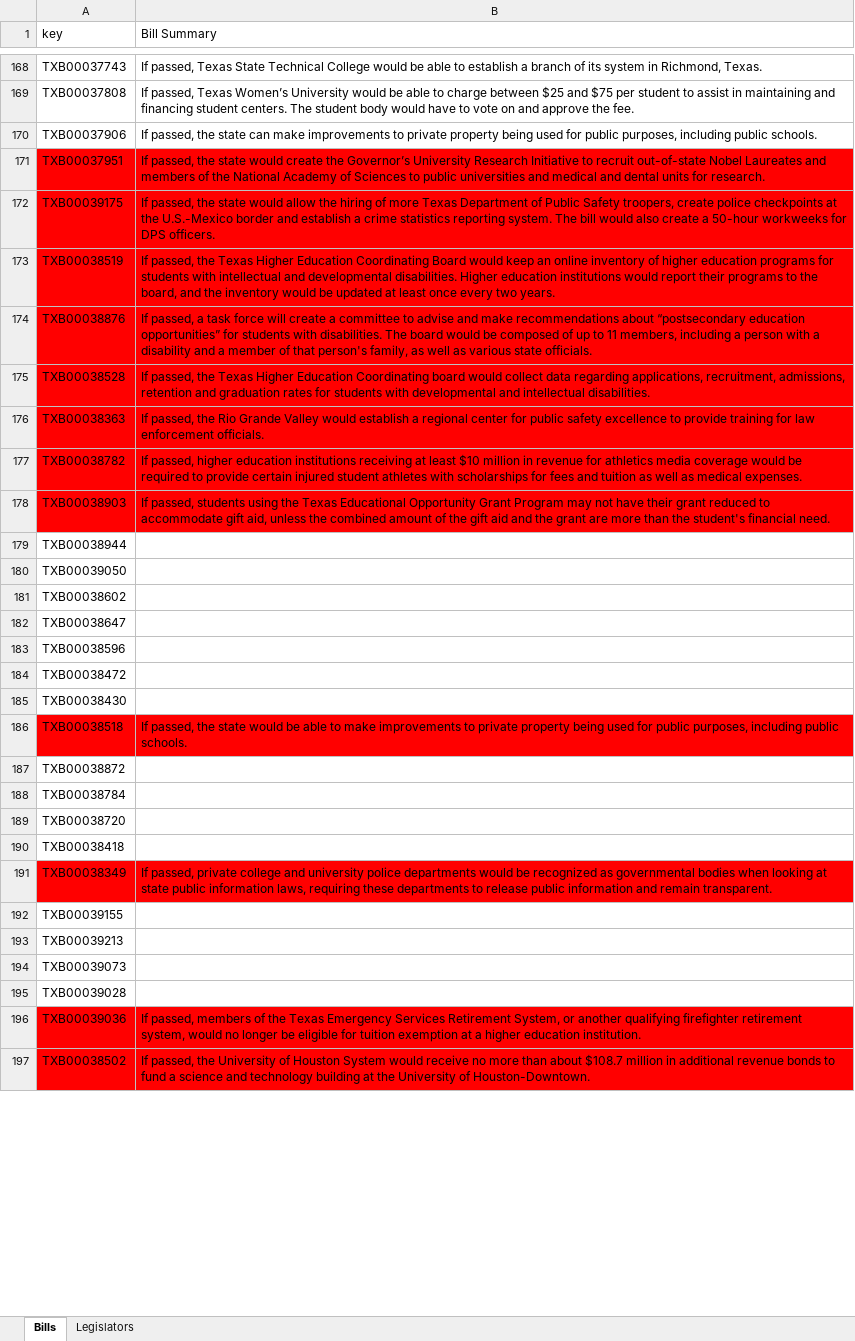
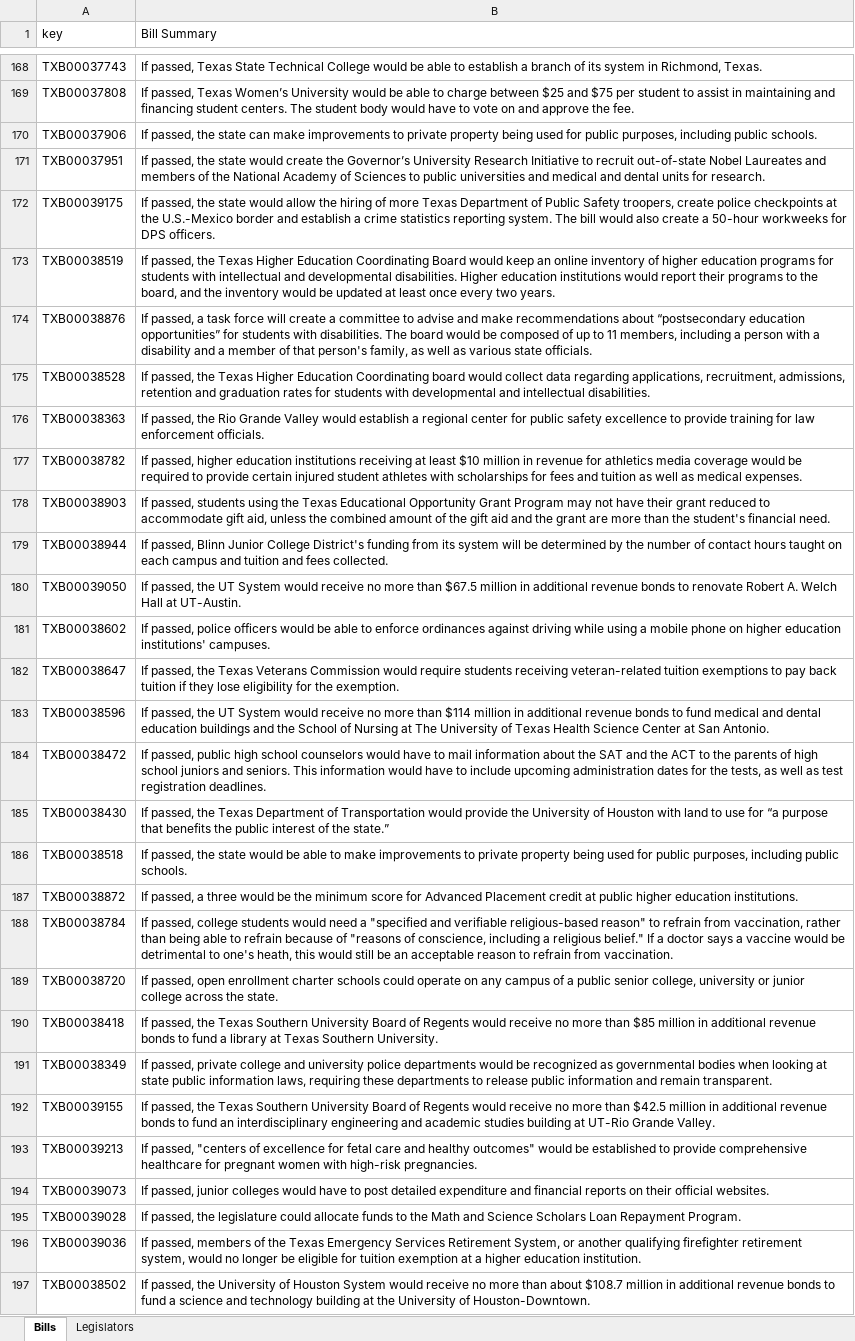
Before and after one commit to CuriousG102/Higher-Education-Interactive, an Excel workbook: backend/copysheet.xlsx, sheet Bills, drawn as a sheet; only a part is shown, gaps mark what is left out; values as stored, in another font and other column widths than the file's, no borders; charts and pictures not drawn; the diff covers the shown part only; the diff names each change by its address in the sheet, - before the commit and + after, or states it on an @@ line.

Commit message:
new copy

```diff
--- a/backend/copysheet.xlsx (sheet Bills)
+++ b/backend/copysheet.xlsx (sheet Bills)
-A171:B178 fill: #FF0000
+A171:B178 fill: none
-B179 (Bill Summary): (empty)
+B179 (Bill Summary): If passed, Blinn Junior College District's funding from its system will be determined by the number of contact hours taught on each campus and tuition and fees collected.
-B180 (Bill Summary): (empty)
+B180 (Bill Summary): If passed, the UT System would receive no more than $67.5 million in additional revenue bonds to renovate Robert A. Welch Hall at UT-Austin.
-B181 (Bill Summary): (empty)
+B181 (Bill Summary): If passed, police officers would be able to enforce ordinances against driving while using a mobile phone on higher education institutions' campuses.
-B182 (Bill Summary): (empty)
+B182 (Bill Summary): If passed, the Texas Veterans Commission would require students receiving veteran-related tuition exemptions to pay back tuition if they lose eligibility for the exemption.
-B183 (Bill Summary): (empty)
+B183 (Bill Summary): If passed, the UT System would receive no more than $114 million in additional revenue bonds to fund medical and dental education buildings and the School of Nursing at The University of Texas Health Science Center at San Antonio.
-B184 (Bill Summary): (empty)
+B184 (Bill Summary): If passed, public high school counselors would have to mail information about the SAT and the ACT to the parents of high school juniors and seniors. This information would have to include upcoming administration dates for the tests, as well as test registration deadlines.
-B185 (Bill Summary): (empty)
+B185 (Bill Summary): If passed, the Texas Department of Transportation would provide the University of Houston with land to use for “a purpose that benefits the public interest of the state.”
-A186:B186 fill: #FF0000
+A186:B186 fill: none
-B187 (Bill Summary): (empty)
+B187 (Bill Summary): If passed, a three would be the minimum score for Advanced Placement credit at public higher education institutions.
-B188 (Bill Summary): (empty)
+B188 (Bill Summary): If passed, college students would need a "specified and verifiable religious-based reason" to refrain from vaccination, rather than being able to refrain because of "reasons of conscience, including a religious belief." If a doctor says a vaccine would be detrimental to one's heath, this would still be an acceptable reason to refrain from vaccination.
-B189 (Bill Summary): (empty)
+B189 (Bill Summary): If passed, open enrollment charter schools could operate on any campus of a public senior college, university or junior college across the state.
-B190 (Bill Summary): (empty)
+B190 (Bill Summary): If passed, the Texas Southern University Board of Regents would receive no more than $85 million in additional revenue bonds to fund a library at Texas Southern University.
-A191:B191 fill: #FF0000
+A191:B191 fill: none
-B192 (Bill Summary): (empty)
+B192 (Bill Summary): If passed, the Texas Southern University Board of Regents would receive no more than $42.5 million in additional revenue bonds to fund an interdisciplinary engineering and academic studies building at UT-Rio Grande Valley.
-B193 (Bill Summary): (empty)
+B193 (Bill Summary): If passed, "centers of excellence for fetal care and healthy outcomes" would be established to provide comprehensive healthcare for pregnant women with high-risk pregnancies.
-B194 (Bill Summary): (empty)
+B194 (Bill Summary): If passed, junior colleges would have to post detailed expenditure and financial reports on their official websites.
-B195 (Bill Summary): (empty)
+B195 (Bill Summary): If passed, the legislature could allocate funds to the Math and Science Scholars Loan Repayment Program.
-A196:B197 fill: #FF0000
+A196:B197 fill: none
```
Also changed, not shown: 3 edited cells and cell formats elsewhere in this sheet.
